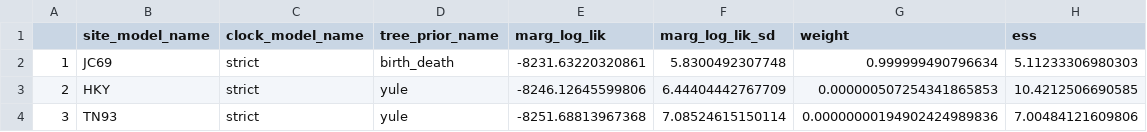
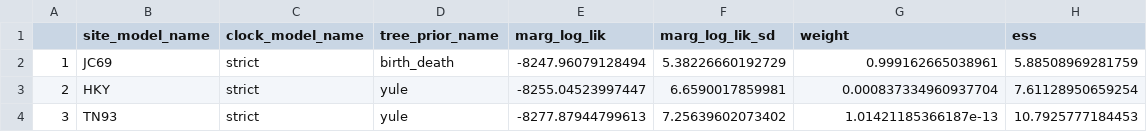
Before and after one commit to richelbilderbeek/razzo, a CSV file: inst/extdata/mbd_marg_lik.csv, drawn as a sheet.

Commit message:
Regenerat data by razzo_project, fix #378

```diff
--- a/inst/extdata/mbd_marg_lik.csv
+++ b/inst/extdata/mbd_marg_lik.csv
@@ -1,4 +1,4 @@
 "","site_model_name","clock_model_name","tree_prior_name","marg_log_lik","marg_log_lik_sd","weight","ess"
-"1","JC69","strict","birth_death",-8231.63220320861,5.8300492307748,0.999999490796634,5.11233306980303
-"2","HKY","strict","yule",-8246.12645599806,6.44404442767709,0.000000507254341865853,10.4212506690585
-"3","TN93","strict","yule",-8251.68813967368,7.08524615150114,0.00000000194902424989836,7.00484121609806
+"1","JC69","strict","birth_death",-8247.96079128494,5.38226660192729,0.999162665038961,5.88508969281759
+"2","HKY","strict","yule",-8255.04523997447,6.6590017859981,0.000837334960937704,7.61128950659254
+"3","TN93","strict","yule",-8277.87944799613,7.25639602073402,1.01421185366187e-13,10.7925777184453
```
Also changed, not shown: inst/extdata/mbd_marg_lik_twin.csv, 11 other files.
